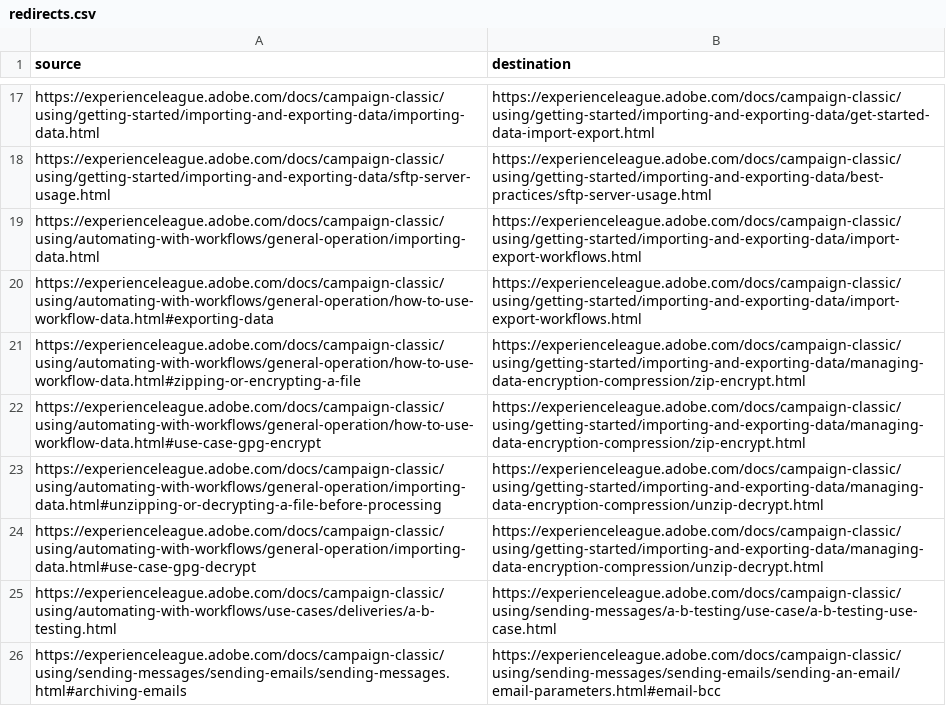
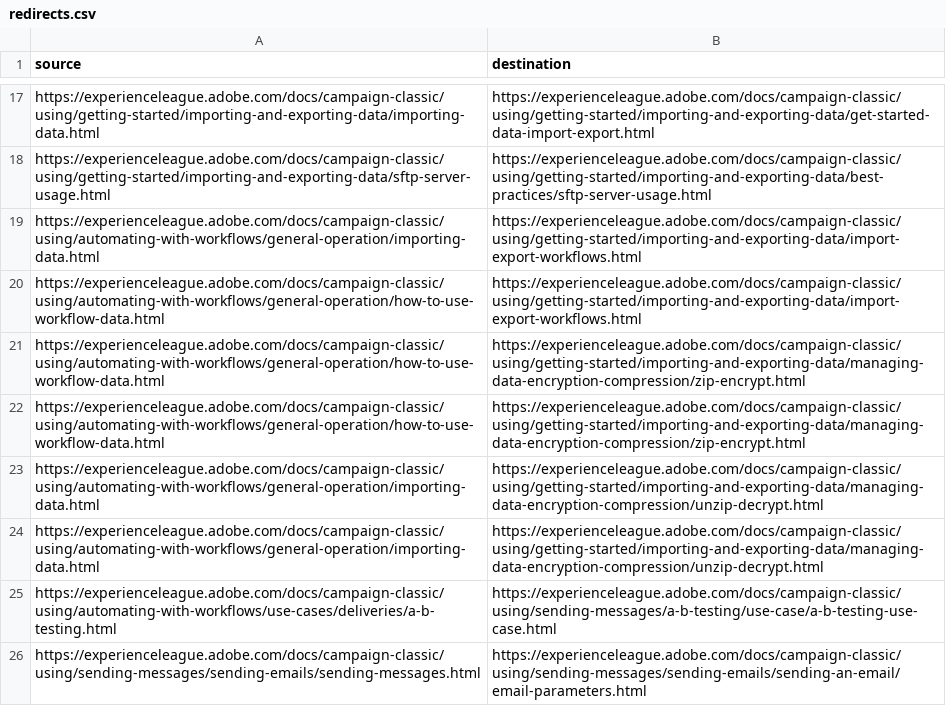
Before and after one commit to AdobeDocs/campaign-classic.en, a CSV file: redirects.csv, drawn as a sheet; only a part is shown, gaps mark what is left out; the diff covers the shown part only.

Commit message:
Update redirects.csv

```diff
--- a/redirects.csv
+++ b/redirects.csv
@@ -19,8 +19,8 @@ https://experienceleague.adobe.com/docs/campaign-classic/using/getting-started/i
 https://experienceleague.adobe.com/docs/campaign-classic/using/automating-with-workflows/general-operation/importing-data.html,https://experienceleague.adobe.com/docs/campaign-classic/using/getting-started/importing-and-exporting-data/import-export-workflows.html
-https://experienceleague.adobe.com/docs/campaign-classic/using/automating-with-workflows/general-operation/how-to-use-workflow-data.html#exporting-data,https://experienceleague.adobe.com/docs/campaign-classic/using/getting-started/importing-and-exporting-data/import-export-workflows.html
-https://experienceleague.adobe.com/docs/campaign-classic/using/automating-with-workflows/general-operation/how-to-use-workflow-data.html#zipping-or-encrypting-a-file,https://experienceleague.adobe.com/docs/campaign-classic/using/getting-started/importing-and-exporting-data/managing-data-encryption-compression/zip-encrypt.html
-https://experienceleague.adobe.com/docs/campaign-classic/using/automating-with-workflows/general-operation/how-to-use-workflow-data.html#use-case-gpg-encrypt,https://experienceleague.adobe.com/docs/campaign-classic/using/getting-started/importing-and-exporting-data/managing-data-encryption-compression/zip-encrypt.html
-https://experienceleague.adobe.com/docs/campaign-classic/using/automating-with-workflows/general-operation/importing-data.html#unzipping-or-decrypting-a-file-before-processing,https://experienceleague.adobe.com/docs/campaign-classic/using/getting-started/importing-and-exporting-data/managing-data-encryption-compression/unzip-decrypt.html
-https://experienceleague.adobe.com/docs/campaign-classic/using/automating-with-workflows/general-operation/importing-data.html#use-case-gpg-decrypt,https://experienceleague.adobe.com/docs/campaign-classic/using/getting-started/importing-and-exporting-data/managing-data-encryption-compression/unzip-decrypt.html
+https://experienceleague.adobe.com/docs/campaign-classic/using/automating-with-workflows/general-operation/how-to-use-workflow-data.html,https://experienceleague.adobe.com/docs/campaign-classic/using/getting-started/importing-and-exporting-data/import-export-workflows.html
+https://experienceleague.adobe.com/docs/campaign-classic/using/automating-with-workflows/general-operation/how-to-use-workflow-data.html,https://experienceleague.adobe.com/docs/campaign-classic/using/getting-started/importing-and-exporting-data/managing-data-encryption-compression/zip-encrypt.html
+https://experienceleague.adobe.com/docs/campaign-classic/using/automating-with-workflows/general-operation/how-to-use-workflow-data.html,https://experienceleague.adobe.com/docs/campaign-classic/using/getting-started/importing-and-exporting-data/managing-data-encryption-compression/zip-encrypt.html
+https://experienceleague.adobe.com/docs/campaign-classic/using/automating-with-workflows/general-operation/importing-data.html,https://experienceleague.adobe.com/docs/campaign-classic/using/getting-started/importing-and-exporting-data/managing-data-encryption-compression/unzip-decrypt.html
+https://experienceleague.adobe.com/docs/campaign-classic/using/automating-with-workflows/general-operation/importing-data.html,https://experienceleague.adobe.com/docs/campaign-classic/using/getting-started/importing-and-exporting-data/managing-data-encryption-compression/unzip-decrypt.html
 https://experienceleague.adobe.com/docs/campaign-classic/using/automating-with-workflows/use-cases/deliveries/a-b-testing.html,https://experienceleague.adobe.com/docs/campaign-classic/using/sending-messages/a-b-testing/use-case/a-b-testing-use-case.html
-https://experienceleague.adobe.com/docs/campaign-classic/using/sending-messages/sending-emails/sending-messages.html#archiving-emails,https://experienceleague.adobe.com/docs/campaign-classic/using/sending-messages/sending-emails/sending-an-email/email-parameters.html#email-bcc
+https://experienceleague.adobe.com/docs/campaign-classic/using/sending-messages/sending-emails/sending-messages.html,https://experienceleague.adobe.com/docs/campaign-classic/using/sending-messages/sending-emails/sending-an-email/email-parameters.html
```
Also changed, not shown: 1 added row and 9 edited cells elsewhere in this file.
